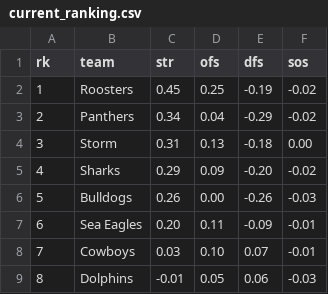
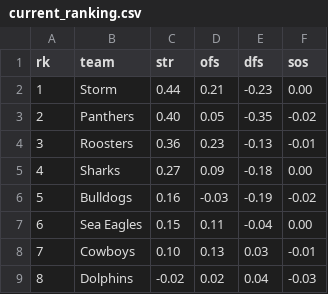
Before and after one commit to octonion/rugby, a CSV file: nrl/sos/current_ranking.csv, drawn as a sheet; only a part is shown; the diff covers the shown part only.

```diff
--- a/nrl/sos/current_ranking.csv
+++ b/nrl/sos/current_ranking.csv
@@ -1,9 +1,9 @@
 rk,team,str,ofs,dfs,sos
-1,Roosters,0.45,0.25,-0.19,-0.02
-2,Panthers,0.34,0.04,-0.29,-0.02
-3,Storm,0.31,0.13,-0.18,0.00
-4,Sharks,0.29,0.09,-0.20,-0.02
-5,Bulldogs,0.26,0.00,-0.26,-0.03
-6,Sea Eagles,0.20,0.11,-0.09,-0.01
-7,Cowboys,0.03,0.10,0.07,-0.01
-8,Dolphins,-0.01,0.05,0.06,-0.03
+1,Storm,0.44,0.21,-0.23,0.00
+2,Panthers,0.40,0.05,-0.35,-0.02
+3,Roosters,0.36,0.23,-0.13,-0.01
+4,Sharks,0.27,0.09,-0.18,0.00
+5,Bulldogs,0.16,-0.03,-0.19,-0.02
+6,Sea Eagles,0.15,0.11,-0.04,0.00
+7,Cowboys,0.10,0.13,0.03,-0.01
+8,Dolphins,-0.02,0.02,0.04,-0.03
```
Also changed, not shown: 34 edited cells elsewhere in this file, nrl/csv/nrl-2024-UTC.csv, 4 other files.
